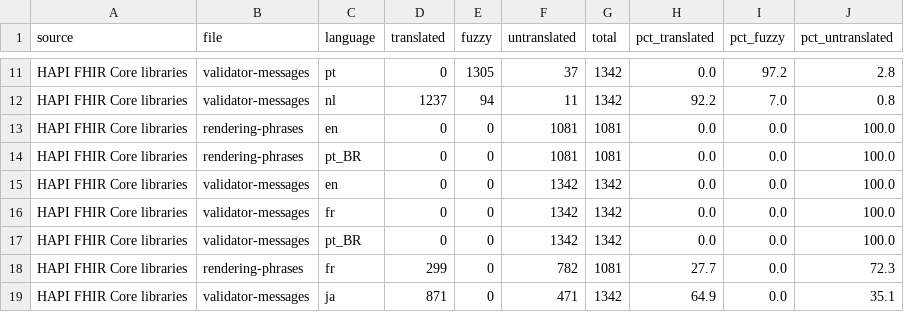
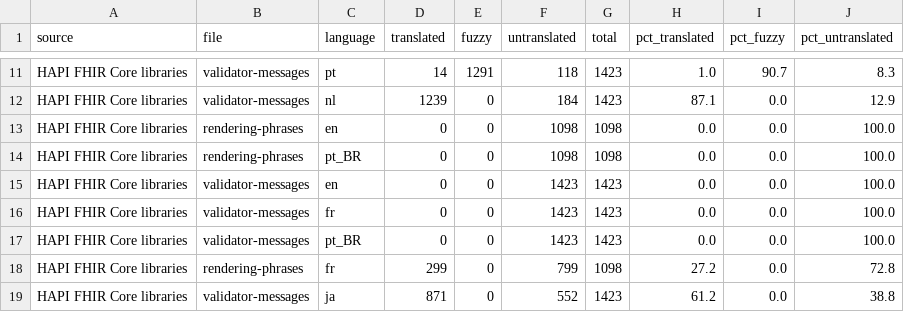
Before and after one commit to costateixeira/transl-status, a CSV file: stats.csv, drawn as a sheet; only a part is shown, gaps mark what is left out; the diff covers the shown part only; the diff names each change by its address in the sheet, - before the commit and + after, or states it on an @@ line.

```diff
--- a/stats.csv
+++ b/stats.csv
-D11 (translated): 0
+D11 (translated): 14
-E11 (fuzzy): 1305
+E11 (fuzzy): 1291
-F11 (untranslated): 37
+F11 (untranslated): 118
-G11:G12 (total): 1342
+G11:G12 (total): 1423
-H11 (pct_translated): 0.0
+H11 (pct_translated): 1.0
-I11 (pct_fuzzy): 97.2
+I11 (pct_fuzzy): 90.7
-J11 (pct_untranslated): 2.8
+J11 (pct_untranslated): 8.3
-D12 (translated): 1237
+D12 (translated): 1239
-E12 (fuzzy): 94
+E12 (fuzzy): 0
-F12 (untranslated): 11
+F12 (untranslated): 184
-H12 (pct_translated): 92.2
+H12 (pct_translated): 87.1
-I12 (pct_fuzzy): 7.0
+I12 (pct_fuzzy): 0.0
-J12 (pct_untranslated): 0.8
+J12 (pct_untranslated): 12.9
-F13:F14 (untranslated): 1081
+F13:F14 (untranslated): 1098
-G13:G14 (total): 1081
+G13:G14 (total): 1098
-F15:F17 (untranslated): 1342
+F15:F17 (untranslated): 1423
-G15:G17 (total): 1342
+G15:G17 (total): 1423
-F18 (untranslated): 782
+F18 (untranslated): 799
-G18 (total): 1081
+G18 (total): 1098
-H18 (pct_translated): 27.7
+H18 (pct_translated): 27.2
-J18 (pct_untranslated): 72.3
+J18 (pct_untranslated): 72.8
-F19 (untranslated): 471
+F19 (untranslated): 552
-G19 (total): 1342
+G19 (total): 1423
-H19 (pct_translated): 64.9
+H19 (pct_translated): 61.2
-J19 (pct_untranslated): 35.1
+J19 (pct_untranslated): 38.8
```
Also changed, not shown: 35 edited cells elsewhere in this file, 1 other file.
